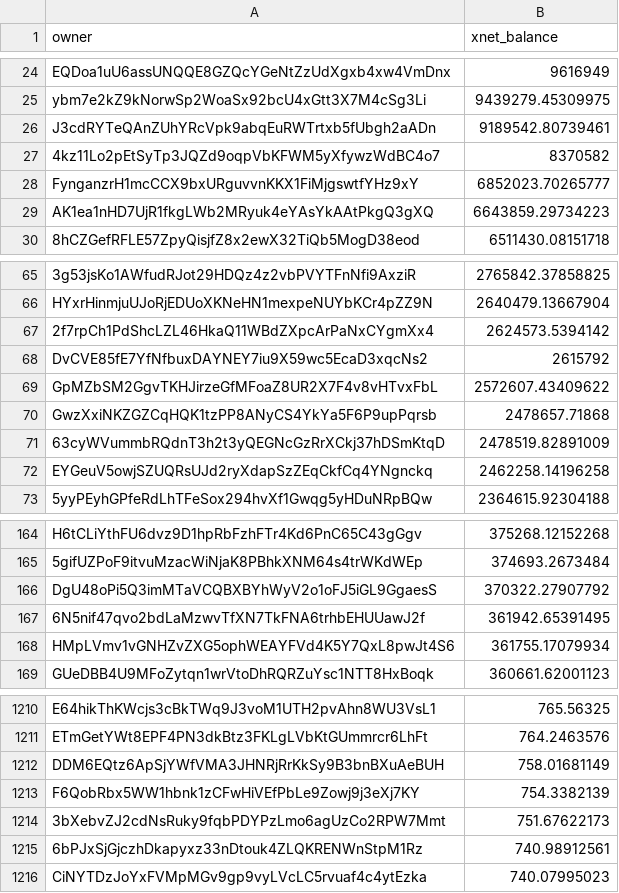
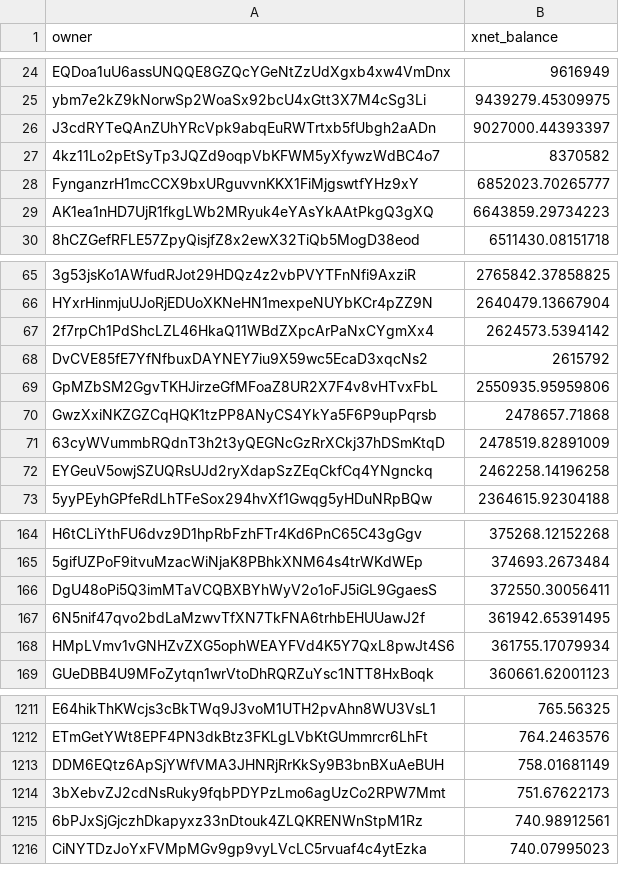
Before and after one commit to xnet-community-data/xnet-data-integration, a CSV file: data/derived/xnet_owner_balances.csv, drawn as a sheet; only a part is shown, gaps mark what is left out; the diff covers the shown part only.

Commit message:
Publish XNET live state (full)

```diff
--- a/data/derived/xnet_owner_balances.csv
+++ b/data/derived/xnet_owner_balances.csv
@@ -25,3 +25,3 @@ EQDoa1uU6assUNQQE8GZQcYGeNtZzUdXgxb4xw4VmDnx,9616949
 ybm7e2kZ9kNorwSp2WoaSx92bcU4xGtt3X7M4cSg3Li,9439279.45309975
-J3cdRYTeQAnZUhYRcVpk9abqEuRWTrtxb5fUbgh2aADn,9189542.80739461
+J3cdRYTeQAnZUhYRcVpk9abqEuRWTrtxb5fUbgh2aADn,9027000.44393397
 4kz11Lo2pEtSyTp3JQZd9oqpVbKFWM5yXfywzWdBC4o7,8370582
@@ -68,3 +68,3 @@ HYxrHinmjuUJoRjEDUoXKNeHN1mexpeNUYbKCr4pZZ9N,2640479.13667904
 DvCVE85fE7YfNfbuxDAYNEY7iu9X59wc5EcaD3xqcNs2,2615792
-GpMZbSM2GgvTKHJirzeGfMFoaZ8UR2X7F4v8vHTvxFbL,2572607.43409622
+GpMZbSM2GgvTKHJirzeGfMFoaZ8UR2X7F4v8vHTvxFbL,2550935.95959806
 GwzXxiNKZGZCqHQK1tzPP8ANyCS4YkYa5F6P9upPqrsb,2478657.71868
@@ -165,3 +165,3 @@ H6tCLiYthFU6dvz9D1hpRbFzhFTr4Kd6PnC65C43gGgv,375268.12152268
 5gifUZPoF9itvuMzacWiNjaK8PBhkXNM64s4trWKdWEp,374693.2673484
-DgU48oPi5Q3imMTaVCQBXBYhWyV2o1oFJ5iGL9GgaesS,370322.27907792
+DgU48oPi5Q3imMTaVCQBXBYhWyV2o1oFJ5iGL9GgaesS,372550.30056411
 6N5nif47qvo2bdLaMzwvTfXN7TkFNA6trhbEHUUawJ2f,361942.65391495
@@ -1212,3 +1213,2 @@ ETmGetYWt8EPF4PN3dkBtz3FKLgLVbKtGUmmrcr6LhFt,764.2463576
 DDM6EQtz6ApSjYWfVMA3JHNRjRrKkSy9B3bnBXuAeBUH,758.01681149
-F6QobRbx5WW1hbnk1zCFwHiVEfPbLe9Zowj9j3eXj7KY,754.3382139
 3bXebvZJ2cdNsRuky9fqbPDYPzLmo6agUzCo2RPW7Mmt,751.67622173
```
Also changed, not shown: 3 added rows and 2 removed rows elsewhere in this file, 17 other files.
